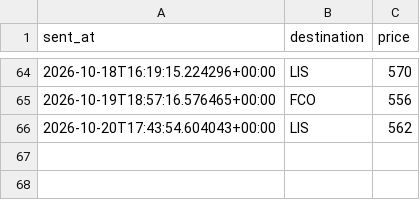
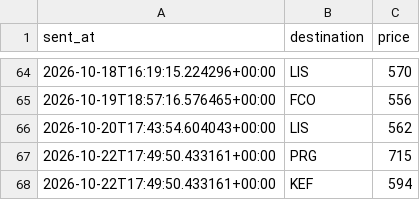
Before and after one commit to abhish05-prog/flight-tracker, a CSV file: data/alerts.csv, drawn as a sheet; only a part is shown, gaps mark what is left out.

```diff
--- a/data/alerts.csv
+++ b/data/alerts.csv
@@ -66 +66,3 @@ sent_at,destination,price
 2026-10-20T17:43:54.604043+00:00,LIS,562
+2026-10-22T17:49:50.433161+00:00,PRG,715
+2026-10-22T17:49:50.433161+00:00,KEF,594
```
Also changed, not shown: data/history.csv, 2 other files.
